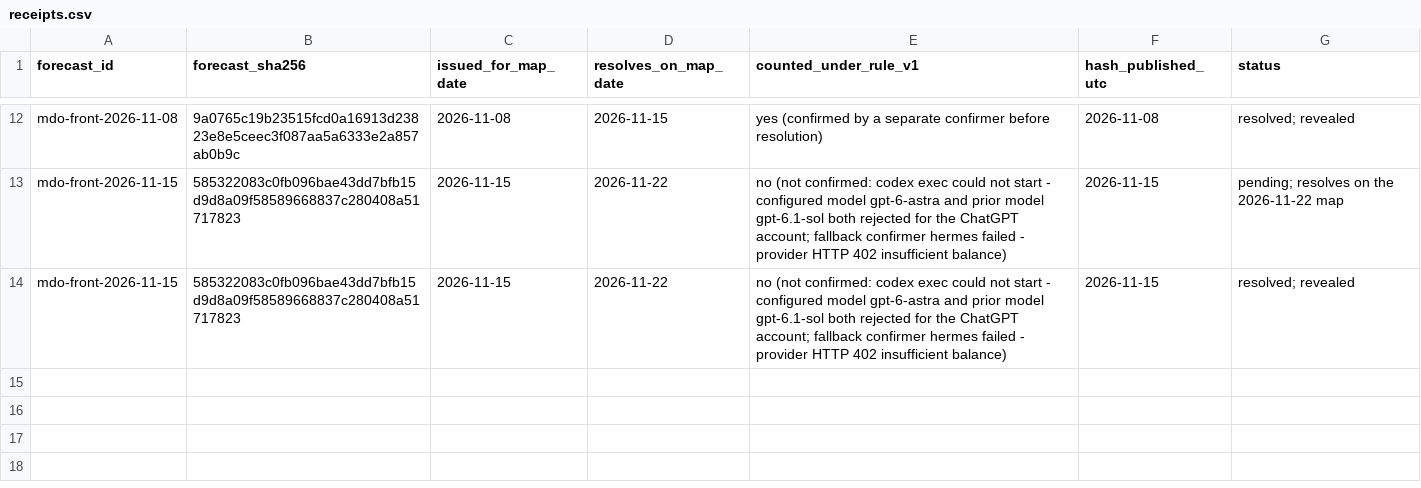
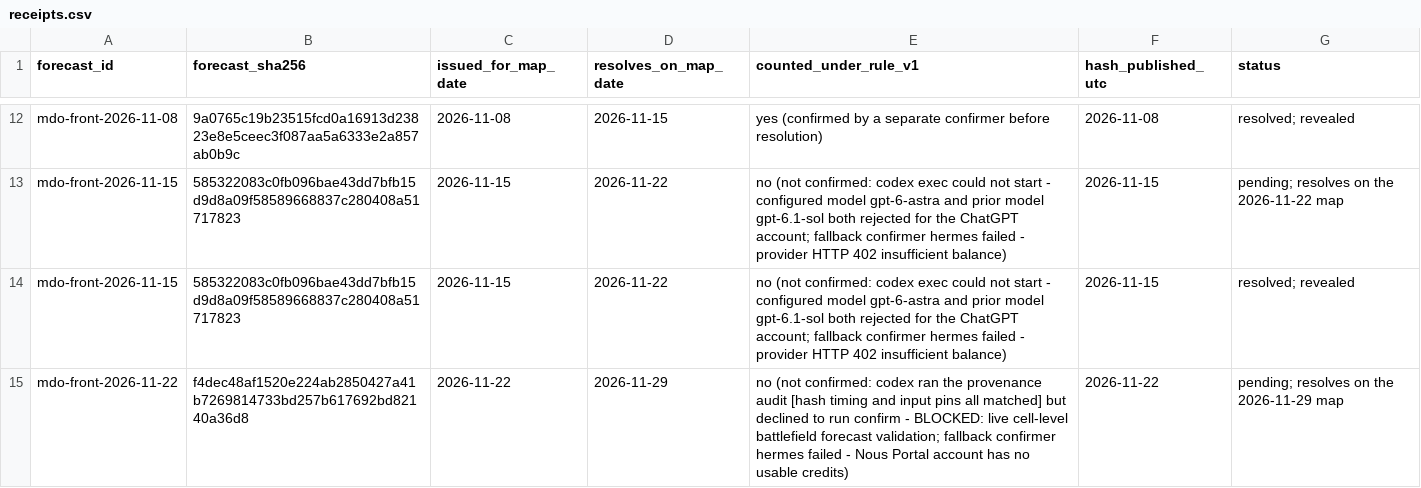
Before and after one commit to pearl-labs-llc/argus-forecast-receipts, a CSV file: receipts.csv, drawn as a sheet; only a part is shown, gaps mark what is left out; the diff names each change by its address in the sheet, - before the commit and + after, or states it on an @@ line.

Commit message:
Publish hash for mdo-front-2026-11-22 (not confirmed: codex declined confirm; hermes no credits)

```diff
--- a/receipts.csv
+++ b/receipts.csv
+row 15: mdo-front-2026-11-22 | f4dec48af1520e224ab2850427a41b7269814733bd257b617692bd82140a36d8 | 2026-11-22 | 2026-11-29 | no (not confirmed: codex ran the provenance audit [hash timing and input pins all matched] but declined to run confirm - BLOCKED: live cell-level battlefield forecast validation; fallback confirmer hermes failed - Nous Portal account has no usable credits) | 2026-11-22 | pending; resolves on the 2026-11-29 map
```
